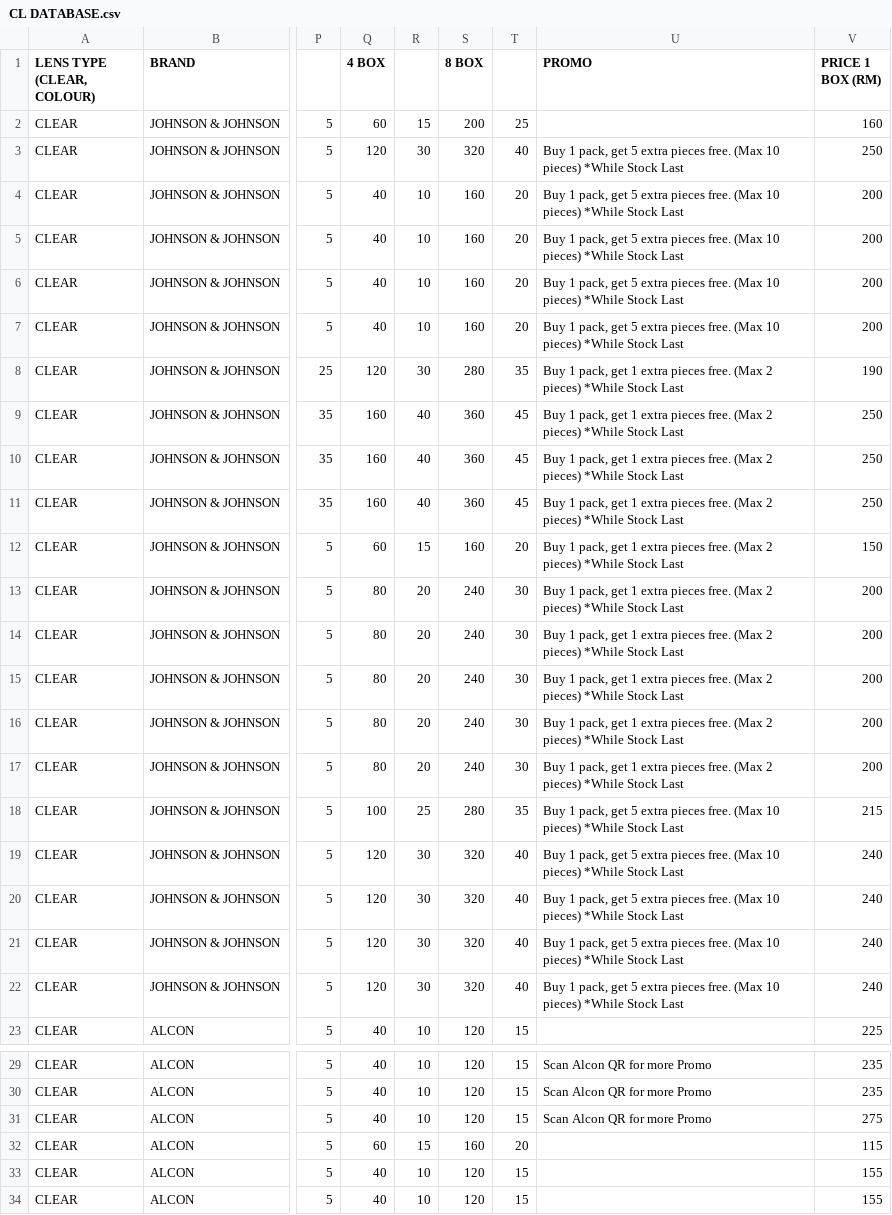
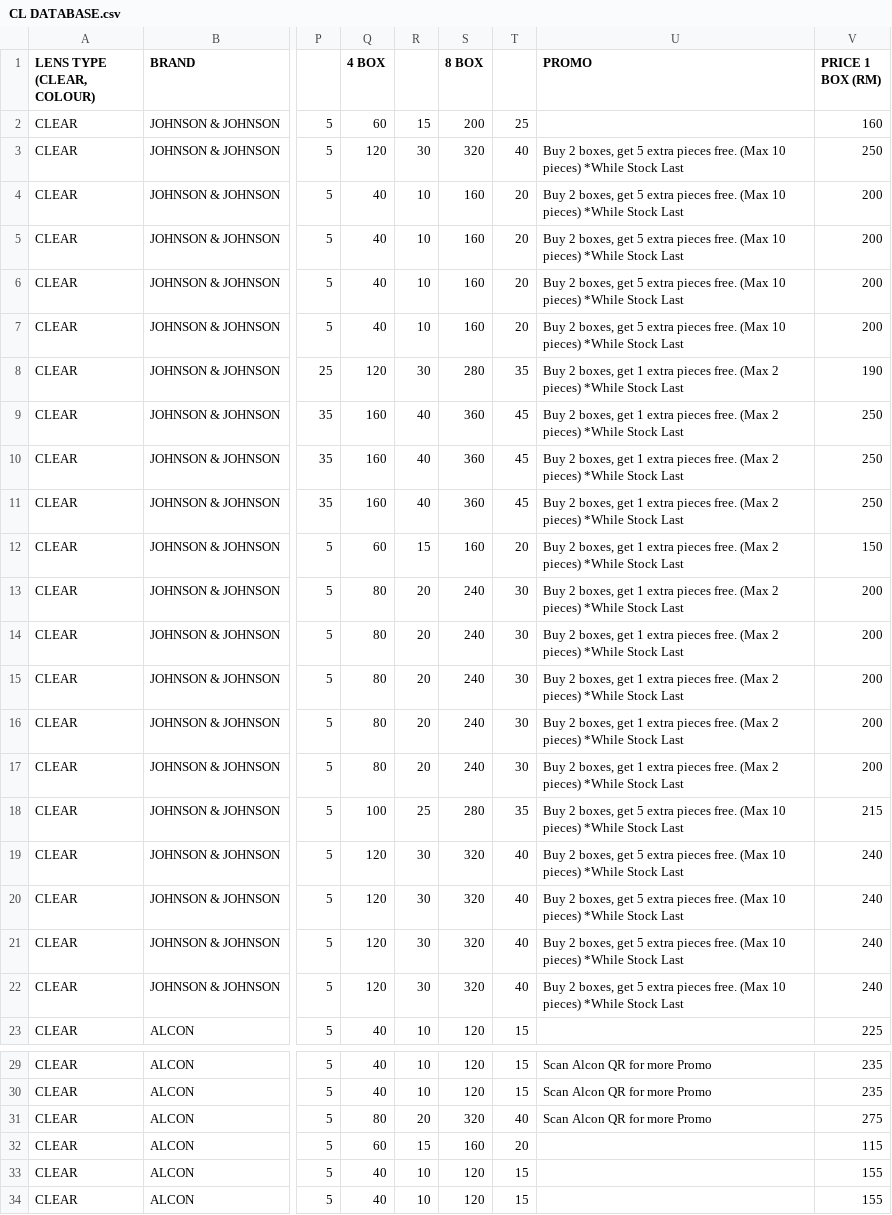
Before and after one commit to sp-rx/CL-SELECTOR, a CSV file: CL DATABASE.csv, drawn as a sheet; only a part is shown, gaps mark what is left out; the diff covers the shown part only; the diff names each change by its address in the sheet, - before the commit and + after, or states it on an @@ line.

Commit message:
Update CL DATABASE.csv

```diff
--- a/CL DATABASE.csv
+++ b/CL DATABASE.csv
-U3:U7 (PROMO): Buy 1 pack, get 5…
+U3:U7 (PROMO): Buy 2 boxes, get 5…
-U8:U17 (PROMO): Buy 1 pack, get 1…
+U8:U17 (PROMO): Buy 2 boxes, get 1…
-U18:U22 (PROMO): Buy 1 pack, get 5…
+U18:U22 (PROMO): Buy 2 boxes, get 5…
-Q31 (4 BOX): 40
+Q31 (4 BOX): 80
-R31: 10
+R31: 20
-S31 (8 BOX): 120
+S31 (8 BOX): 320
-T31: 15
+T31: 40
```
Also changed, not shown: 5 edited cells elsewhere in this file.
